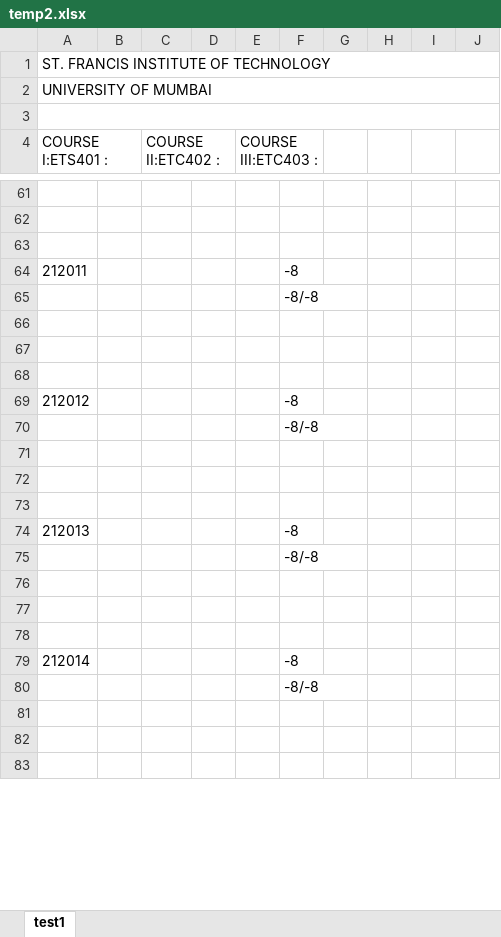
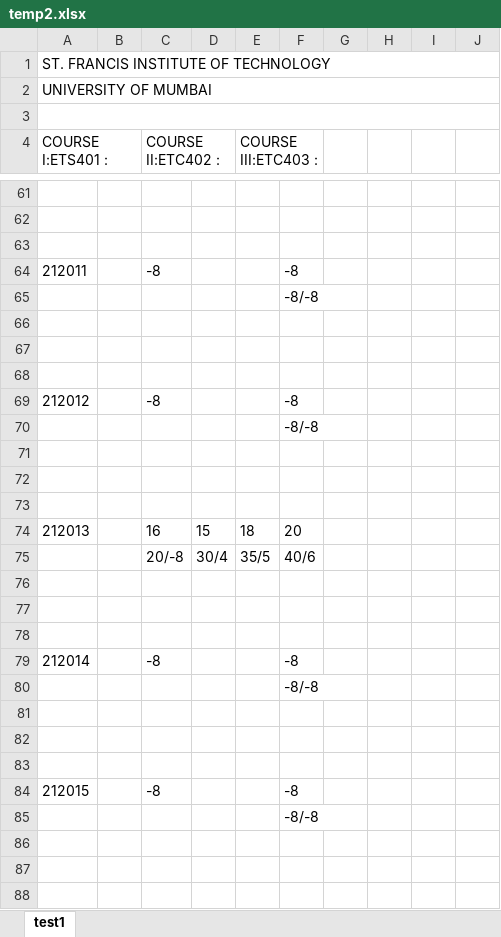
Before and after one commit to jackdaw114/SFIT_exam_automation, an Excel workbook: backend/temp2.xlsx, sheet test1, drawn as a sheet; only a part is shown, gaps mark what is left out; values as stored, in another font and other column widths than the file's, no borders; addresses are those after the commit; the diff covers the shown part only; the diff names each change by its address in the sheet, - before the commit and + after, or states it on an @@ line.

```diff
--- a/backend/temp2.xlsx (sheet test1)
+++ b/backend/temp2.xlsx (sheet test1)
-C64 (COURSE II:ETC402 :): (empty)
+C64 (COURSE II:ETC402 :): -8
-C69 (COURSE II:ETC402 :): (empty)
+C69 (COURSE II:ETC402 :): -8
+row 74: 212013 |  | 16 | 15 | 18 | 20
+row 75:  |  | 20/-8 | 30/4 | 35/5 | 40/6
-row 76: 212013 |  |  |  |  | -8
+row 76: (empty)
+row 77: (empty)
+row 78: (empty)
+row 79: 212014 |  | -8 |  |  | -8
@@ column A (COURSE I:ETS401 :) renumbered between rows 84 and 304 @@
-C84 (COURSE II:ETC402 :): (empty)
+C84 (COURSE II:ETC402 :): -8
```
Also changed, not shown: 15 added rows and 56 edited cells elsewhere in this sheet, 2 other files.
